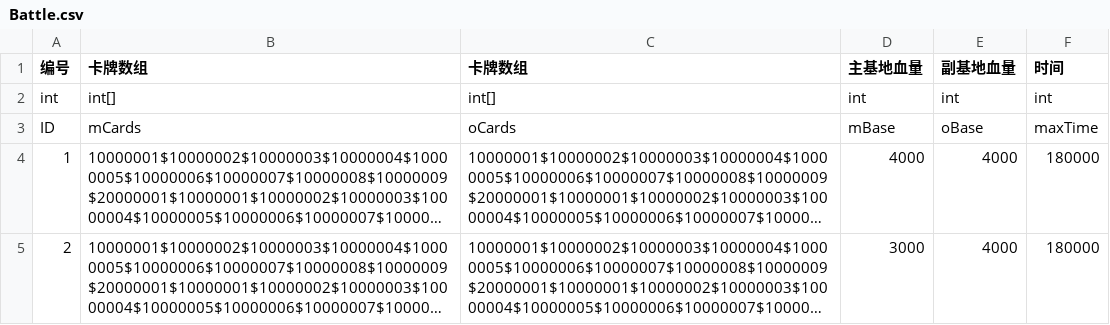
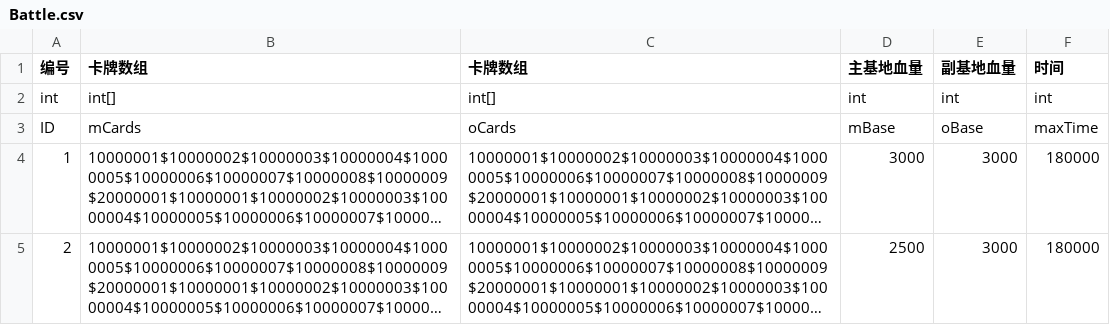
Before and after one commit to ludidilu/Turrent, a CSV file: Turrent_data/csv/Battle.csv, drawn as a sheet; long unchanged cells end in …; the diff names each change by its address in the sheet, - before the commit and + after, or states it on an @@ line.

```diff
--- a/Turrent_data/csv/Battle.csv
+++ b/Turrent_data/csv/Battle.csv
-D4 (主基地血量): 4000
+D4 (主基地血量): 3000
-E4:E5 (副基地血量): 4000
+E4:E5 (副基地血量): 3000
-D5 (主基地血量): 3000
+D5 (主基地血量): 2500
```
Also changed, not shown: Turrent_data/csv/Turrent.csv, 3 other files.
